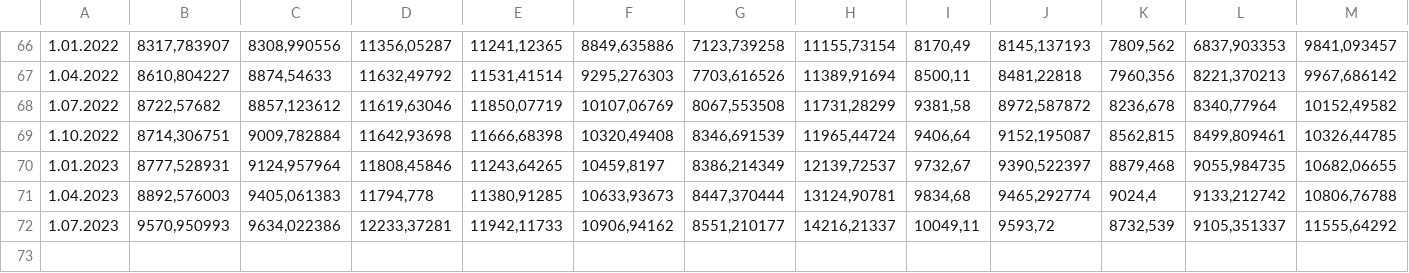
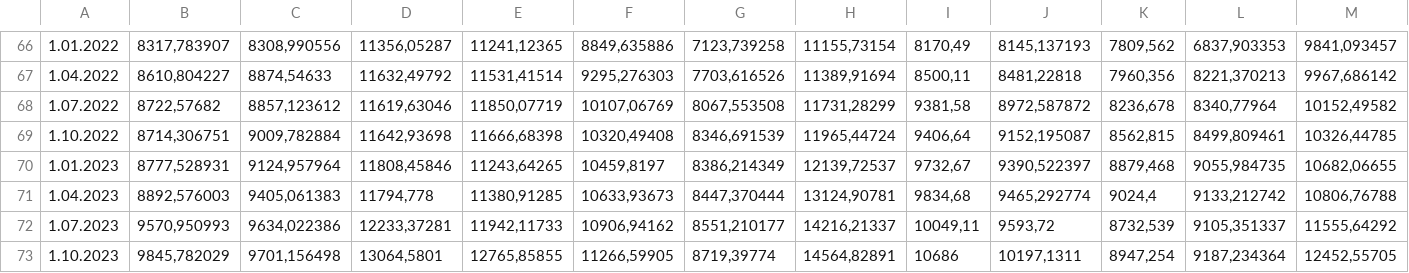
Before and after one commit to wegar-2/python.jupyter.notebooks, a CSV file: data/nbp_real_estate_prices.csv, drawn as a sheet; only a part is shown, gaps mark what is left out; rows hold the shown columns only; the diff names each change by its address in the sheet, - before the commit and + after, or states it on an @@ line.

Commit message:
Added new data on real estate prices in PL: Q4Y2023, published on 2024.02.12 by NBP

```diff
--- a/data/nbp_real_estate_prices.csv
+++ b/data/nbp_real_estate_prices.csv
+row 73: 1.10.2023 | 9845,782029 | 9701,156498 | 13064,5801 | 12765,85855 | 11266,59905 | 8719,39774 | 14564,82891 | 10686 | 10197,1311 | 8947,254 | 9187,234364 | 12452,55705
```
